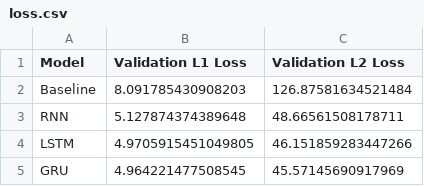
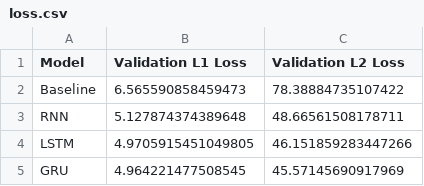
Before and after one commit to thsis/INFOSYS, a CSV file: analysis/models/loss.csv, drawn as a sheet.

Commit message:
Fix data leak in baseline metric

```diff
--- a/analysis/models/loss.csv
+++ b/analysis/models/loss.csv
@@ -1,3 +1,3 @@
 Model,Validation L1 Loss,Validation L2 Loss
-Baseline,8.091785430908203,126.87581634521484
+Baseline,6.565590858459473,78.38884735107422
 RNN,5.127874374389648,48.66561508178711
```
Also changed, not shown: 1 other file.
